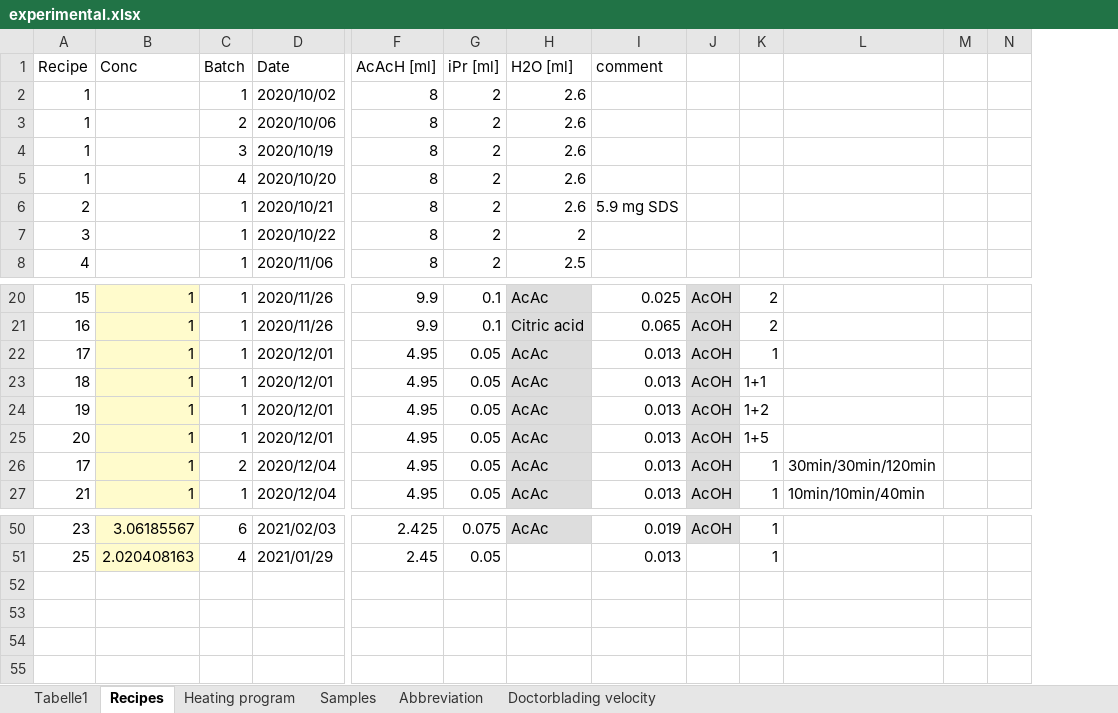
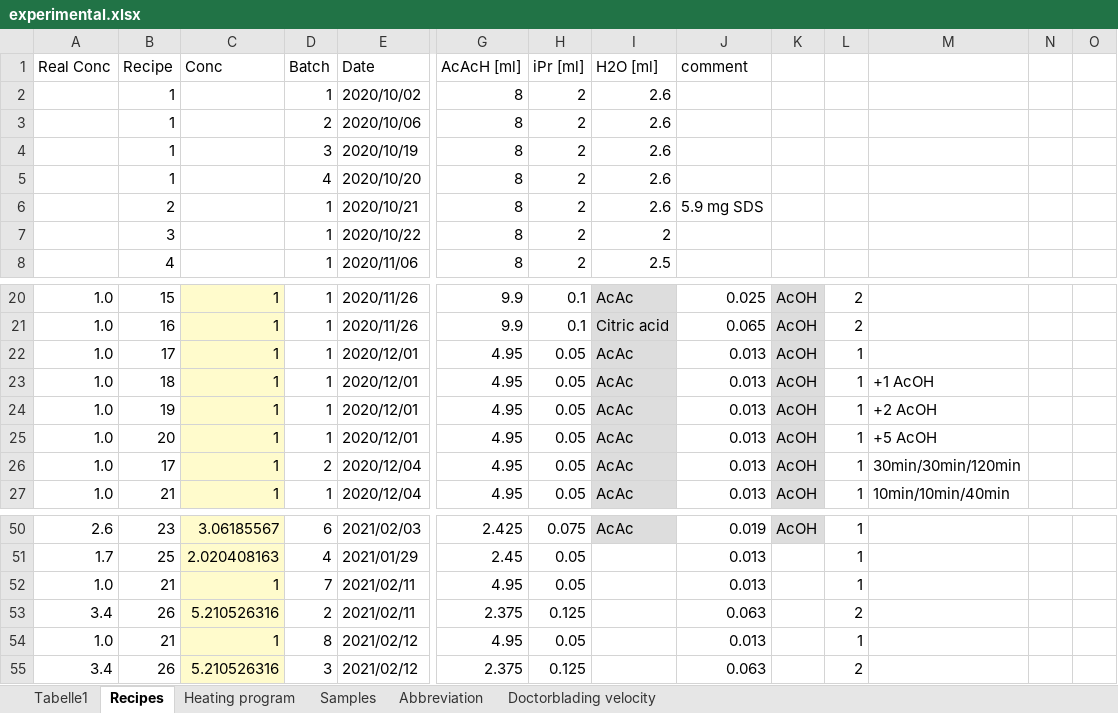
Before and after one commit to jowodo/Int, an Excel workbook: experimental.xlsx, sheet Recipes, drawn as a sheet; only a part is shown, gaps mark what is left out; values as stored, in another font and other column widths than the file's, no borders; addresses are those after the commit; rows hold the shown columns only; the diff names each change by its address in the sheet, - before the commit and + after, or states it on an @@ line.

```diff
--- a/experimental.xlsx (sheet Recipes)
+++ b/experimental.xlsx (sheet Recipes)
+column A (Real Conc), rows 20-27: all 1.0; rows 50-51: 2.6 | 1.7
-L23: 1+1
+L23: 1
-M23: (empty)
+M23: +1 AcOH
-L24: 1+2
+L24: 1
-M24: (empty)
+M24: +2 AcOH
-L25: 1+5
+L25: 1
-M25: (empty)
+M25: +5 AcOH
+row 52: 1.0 | 21 | 1 | 7 | 2021/02/11 | 4.95 | 0.05 |  | 0.013 |  | 1
+row 53: 3.4 | 26 | 5.210526316 | 2 | 2021/02/11 | 2.375 | 0.125 |  | 0.063 |  | 2
+row 54: 1.0 | 21 | 1 | 8 | 2021/02/12 | 4.95 | 0.05 |  | 0.013 |  | 1
+row 55: 3.4 | 26 | 5.210526316 | 3 | 2021/02/12 | 2.375 | 0.125 |  | 0.063 |  | 2
```
Also changed, not shown: sheet Samples, formulas that keep their value.
